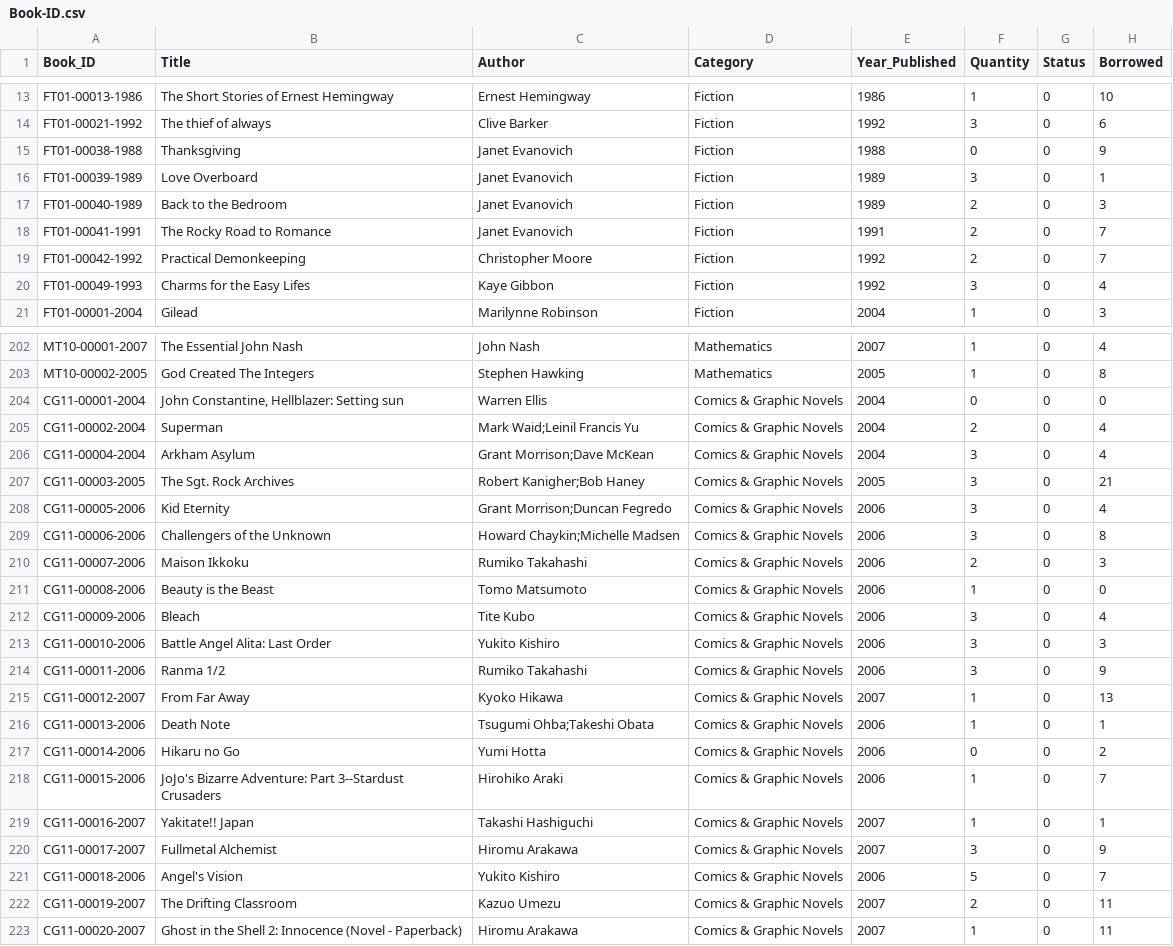
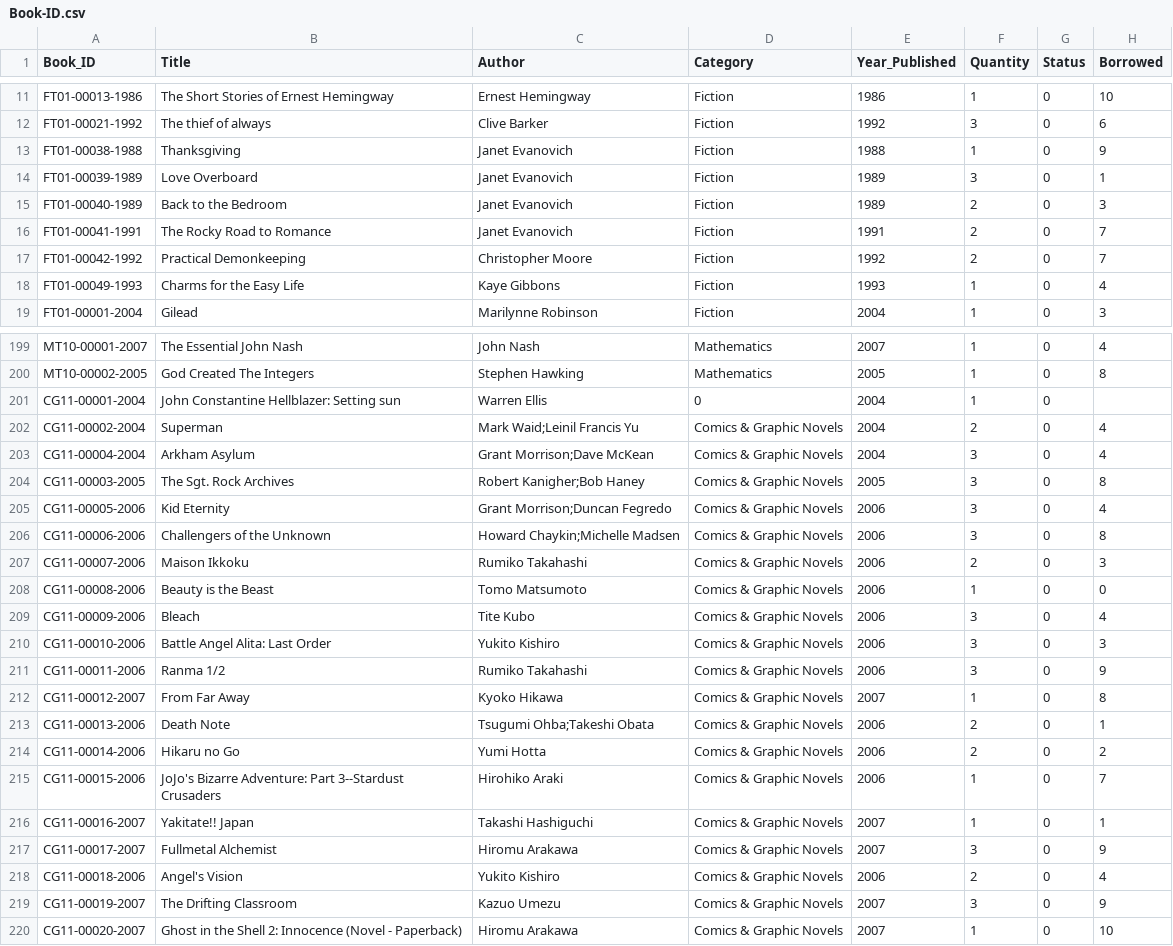
Before and after one commit to Phenwatsa/File_Code_Project_CPE112, a CSV file: DATA/Book-ID.csv, drawn as a sheet; only a part is shown, gaps mark what is left out; the diff covers the shown part only.

```diff
--- a/DATA/Book-ID.csv
+++ b/DATA/Book-ID.csv
@@ -14,3 +12,3 @@ FT01-00013-1986,The Short Stories of Ernest Hemingway,Ernest Hemingway,Fiction,1
 FT01-00021-1992,The thief of always,Clive Barker,Fiction,1992,3,0,6
-FT01-00038-1988,Thanksgiving,Janet Evanovich,Fiction,1988,0,0,9
+FT01-00038-1988,Thanksgiving,Janet Evanovich,Fiction,1988,1,0,9
 FT01-00039-1989,Love Overboard,Janet Evanovich,Fiction,1989,3,0,1
@@ -19,3 +17,3 @@ FT01-00041-1991,The Rocky Road to Romance,Janet Evanovich,Fiction,1991,2,0,7
 FT01-00042-1992,Practical Demonkeeping,Christopher Moore,Fiction,1992,2,0,7
-FT01-00049-1993,Charms for the Easy Lifes,Kaye Gibbon,Fiction,1992,3,0,4
+FT01-00049-1993,Charms for the Easy Life,Kaye Gibbons,Fiction,1993,1,0,4
 FT01-00001-2004,Gilead,Marilynne Robinson,Fiction,2004,1,0,3
@@ -203,6 +200,6 @@ MT10-00001-2007,The Essential John Nash,John Nash,Mathematics,2007,1,0,4
 MT10-00002-2005,God Created The Integers,Stephen Hawking,Mathematics,2005,1,0,8
-CG11-00001-2004,"John Constantine, Hellblazer: Setting sun",Warren Ellis,Comics & Graphic Novels,2004,0,0,0
+CG11-00001-2004,John Constantine Hellblazer: Setting sun,Warren Ellis,0,2004,1,0
 CG11-00002-2004,Superman,Mark Waid;Leinil Francis Yu,Comics & Graphic Novels,2004,2,0,4
 CG11-00004-2004,Arkham Asylum,Grant Morrison;Dave McKean,Comics & Graphic Novels,2004,3,0,4
-CG11-00003-2005,The Sgt. Rock Archives,Robert Kanigher;Bob Haney,Comics & Graphic Novels,2005,3,0,21
+CG11-00003-2005,The Sgt. Rock Archives,Robert Kanigher;Bob Haney,Comics & Graphic Novels,2005,3,0,8
 CG11-00005-2006,Kid Eternity,Grant Morrison;Duncan Fegredo,Comics & Graphic Novels,2006,3,0,4
@@ -214,5 +211,5 @@ CG11-00010-2006,Battle Angel Alita: Last Order,Yukito Kishiro,Comics & Graphic N
 CG11-00011-2006,Ranma 1/2,Rumiko Takahashi,Comics & Graphic Novels,2006,3,0,9
-CG11-00012-2007,From Far Away,Kyoko Hikawa,Comics & Graphic Novels,2007,1,0,13
-CG11-00013-2006,Death Note,Tsugumi Ohba;Takeshi Obata,Comics & Graphic Novels,2006,1,0,1
-CG11-00014-2006,Hikaru no Go,Yumi Hotta,Comics & Graphic Novels,2006,0,0,2
+CG11-00012-2007,From Far Away,Kyoko Hikawa,Comics & Graphic Novels,2007,1,0,8
+CG11-00013-2006,Death Note,Tsugumi Ohba;Takeshi Obata,Comics & Graphic Novels,2006,2,0,1
+CG11-00014-2006,Hikaru no Go,Yumi Hotta,Comics & Graphic Novels,2006,2,0,2
 CG11-00015-2006,JoJo's Bizarre Adventure: Part 3--Stardust Crusaders,Hirohiko Araki,Comics & Graphic Novels,2006,1,0,7
@@ -220,4 +217,4 @@ CG11-00016-2007,Yakitate!! Japan,Takashi Hashiguchi,Comics & Graphic Novels,2007
 CG11-00017-2007,Fullmetal Alchemist,Hiromu Arakawa,Comics & Graphic Novels,2007,3,0,9
-CG11-00018-2006,Angel's Vision,Yukito Kishiro,Comics & Graphic Novels,2006,5,0,7
-CG11-00019-2007,The Drifting Classroom,Kazuo Umezu,Comics & Graphic Novels,2007,2,0,11
-CG11-00020-2007,Ghost in the Shell 2: Innocence (Novel - Paperback),Hiromu Arakawa,Comics & Graphic Novels,2007,1,0,11
+CG11-00018-2006,Angel's Vision,Yukito Kishiro,Comics & Graphic Novels,2006,2,0,4
+CG11-00019-2007,The Drifting Classroom,Kazuo Umezu,Comics & Graphic Novels,2007,3,0,9
+CG11-00020-2007,Ghost in the Shell 2: Innocence (Novel - Paperback),Hiromu Arakawa,Comics & Graphic Novels,2007,1,0,10
```
Also changed, not shown: 3 removed rows and 24 edited cells elsewhere in this file, 1 other file.
